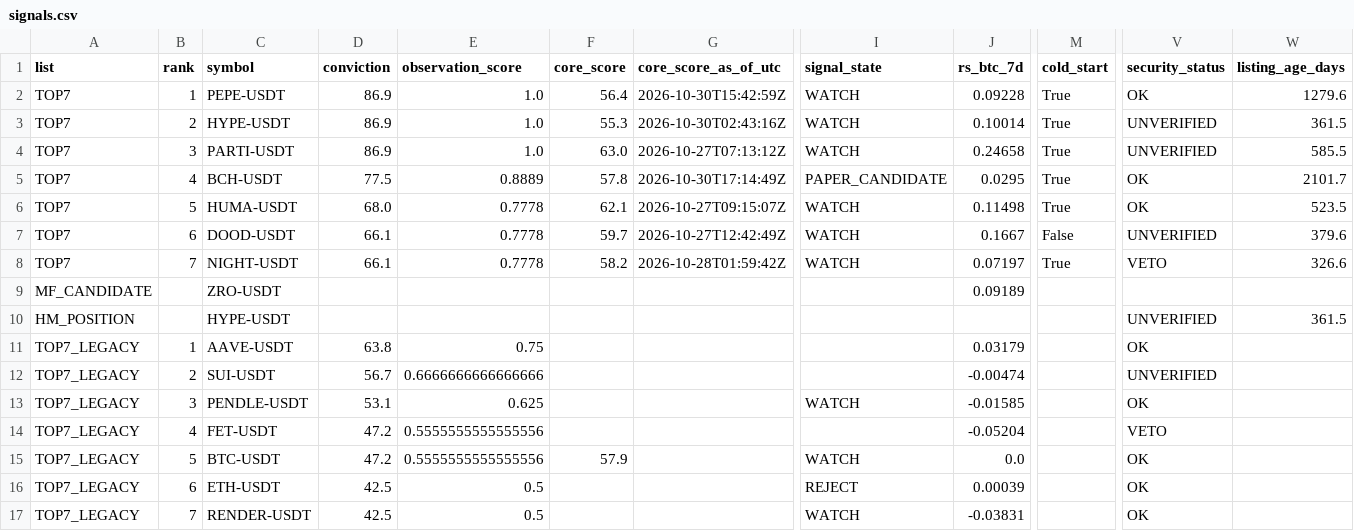
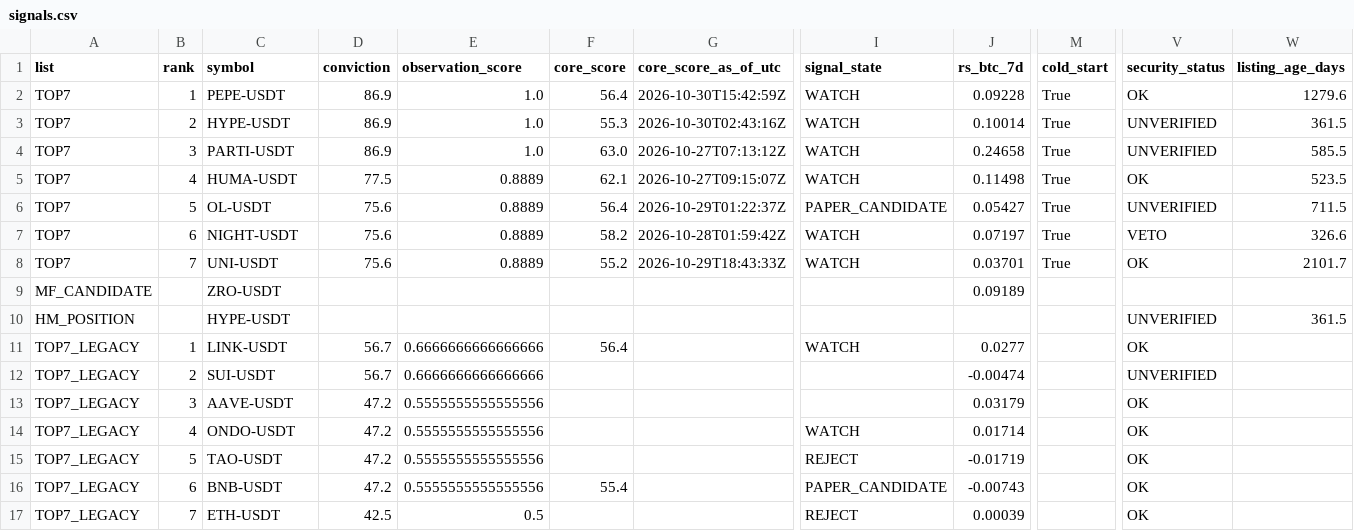
Before and after one commit to fu5202ture-beep/cqs-dashboard, a CSV file: signals.csv, drawn as a sheet; only a part is shown, gaps mark what is left out; removed rows and columns are numbered as before the commit, all else as after; rows hold the shown columns only; the diff covers the shown part only; the diff names each change by its address in the sheet, - before the commit and + after, or states it on an @@ line.

```diff
--- a/signals.csv
+++ b/signals.csv
-row 5: TOP7 | 4 | BCH-USDT | 77.5 | 0.8889 | 57.8 | 2026-10-30T17:14:49Z | PAPER_CANDIDATE | 0.0295 | True | OK | 2101.7
-B5 (rank): 5
+B5 (rank): 4
-D5 (conviction): 68.0
+D5 (conviction): 77.5
-E5:E7 (observation_score): 0.7778
+E5:E7 (observation_score): 0.8889
-B6 (rank): 6
+B6 (rank): 5
-C6 (symbol): DOOD-USDT
+C6 (symbol): OL-USDT
-D6:D7 (conviction): 66.1
+D6:D7 (conviction): 75.6
-F6 (core_score): 59.7
+F6 (core_score): 56.4
-G6 (core_score_as_of_utc): 2026-10-27T12:42:49Z
+G6 (core_score_as_of_utc): 2026-10-29T01:22:37Z
-I6 (signal_state): WATCH
+I6 (signal_state): PAPER_CANDIDATE
-J6 (rs_btc_7d): 0.1667
+J6 (rs_btc_7d): 0.05427
-M6 (cold_start): False
+M6 (cold_start): True
-W6 (listing_age_days): 379.6
+W6 (listing_age_days): 711.5
-B7 (rank): 7
+B7 (rank): 6
+row 8: TOP7 | 7 | UNI-USDT | 75.6 | 0.8889 | 55.2 | 2026-10-29T18:43:33Z | WATCH | 0.03701 | True | OK | 2101.7
-C11 (symbol): AAVE-USDT
+C11 (symbol): LINK-USDT
-D11 (conviction): 63.8
+D11 (conviction): 56.7
-E11 (observation_score): 0.75
+E11 (observation_score): 0.6666666666666666
-F11 (core_score): (empty)
+F11 (core_score): 56.4
-I11 (signal_state): (empty)
+I11 (signal_state): WATCH
-J11 (rs_btc_7d): 0.03179
+J11 (rs_btc_7d): 0.0277
-C13 (symbol): PENDLE-USDT
+C13 (symbol): AAVE-USDT
-D13 (conviction): 53.1
+D13 (conviction): 47.2
-E13 (observation_score): 0.625
+E13 (observation_score): 0.5555555555555556
-I13 (signal_state): WATCH
+I13 (signal_state): (empty)
-J13 (rs_btc_7d): -0.01585
+J13 (rs_btc_7d): 0.03179
-C14 (symbol): FET-USDT
+C14 (symbol): ONDO-USDT
-I14 (signal_state): (empty)
+I14 (signal_state): WATCH
-J14 (rs_btc_7d): -0.05204
+J14 (rs_btc_7d): 0.01714
-V14 (security_status): VETO
+V14 (security_status): OK
-C15 (symbol): BTC-USDT
+C15 (symbol): TAO-USDT
-F15 (core_score): 57.9
+F15 (core_score): (empty)
-I15 (signal_state): WATCH
+I15 (signal_state): REJECT
-J15 (rs_btc_7d): 0.0
+J15 (rs_btc_7d): -0.01719
+row 16: TOP7_LEGACY | 6 | BNB-USDT | 47.2 | 0.5555555555555556 | 55.4 |  | PAPER_CANDIDATE | -0.00743 |  | OK
-B17 (rank): 6
+B17 (rank): 7
-row 17: TOP7_LEGACY | 7 | RENDER-USDT | 42.5 | 0.5 |  |  | WATCH | -0.03831 |  | OK
```
Also changed, not shown: 1 edited cell elsewhere in this file, 2 other files.
